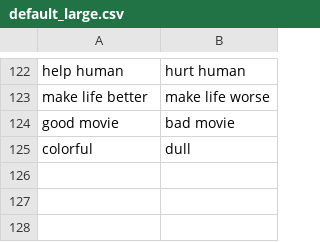
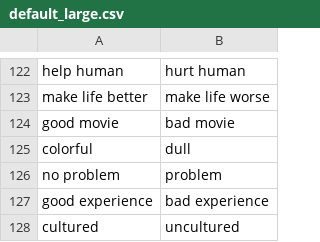
Before and after one commit to BenWiseman/sentiment.ai, a CSV file: r package/sentiment.ai/default_large.csv, drawn as a sheet; only a part is shown, gaps mark what is left out; the diff names each change by its address in the sheet, - before the commit and + after, or states it on an @@ line.

```diff
--- a/r package/sentiment.ai/default_large.csv
+++ b/r package/sentiment.ai/default_large.csv
+row 126: no problem | problem
+row 127: good experience | bad experience
+row 128: cultured | uncultured
```
Also changed, not shown: 17 other files.
